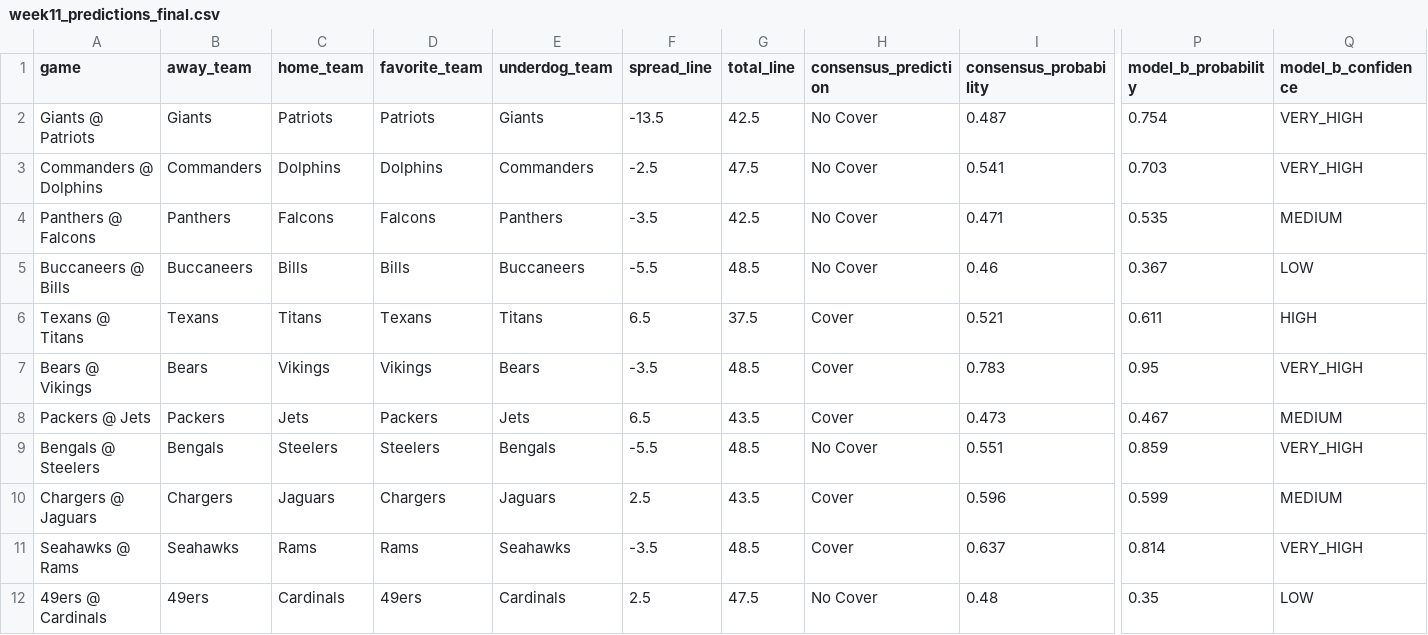
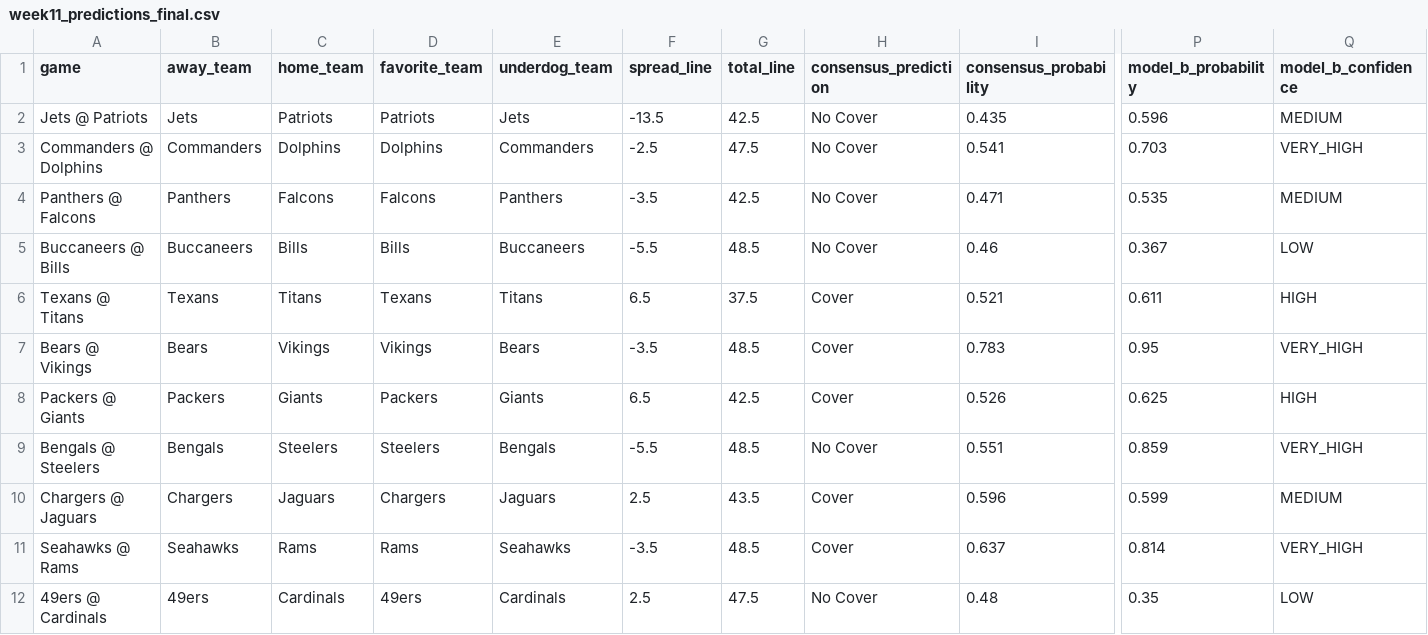
Before and after one commit to mightenyip/nfl-cover-model, a CSV file: predictions/week11_predictions_final.csv, drawn as a sheet; only a part is shown, gaps mark what is left out; the diff names each change by its address in the sheet, - before the commit and + after, or states it on an @@ line.

```diff
--- a/predictions/week11_predictions_final.csv
+++ b/predictions/week11_predictions_final.csv
-A2 (game): Giants @ Patriots
+A2 (game): Jets @ Patriots
-B2 (away_team): Giants
+B2 (away_team): Jets
-E2 (underdog_team): Giants
+E2 (underdog_team): Jets
-I2 (consensus_probability): 0.487
+I2 (consensus_probability): 0.435
-P2 (model_b_probability): 0.754
+P2 (model_b_probability): 0.596
-Q2 (model_b_confidence): VERY_HIGH
+Q2 (model_b_confidence): MEDIUM
-A8 (game): Packers @ Jets
+A8 (game): Packers @ Giants
-C8 (home_team): Jets
+C8 (home_team): Giants
-E8 (underdog_team): Jets
+E8 (underdog_team): Giants
-G8 (total_line): 43.5
+G8 (total_line): 42.5
-I8 (consensus_probability): 0.473
+I8 (consensus_probability): 0.526
-P8 (model_b_probability): 0.467
+P8 (model_b_probability): 0.625
-Q8 (model_b_confidence): MEDIUM
+Q8 (model_b_confidence): HIGH
```
Also changed, not shown: models/model_a/model_a_week11_predictions.csv, models/model_b/model_b_week11_predictions.csv, 2 other files.
